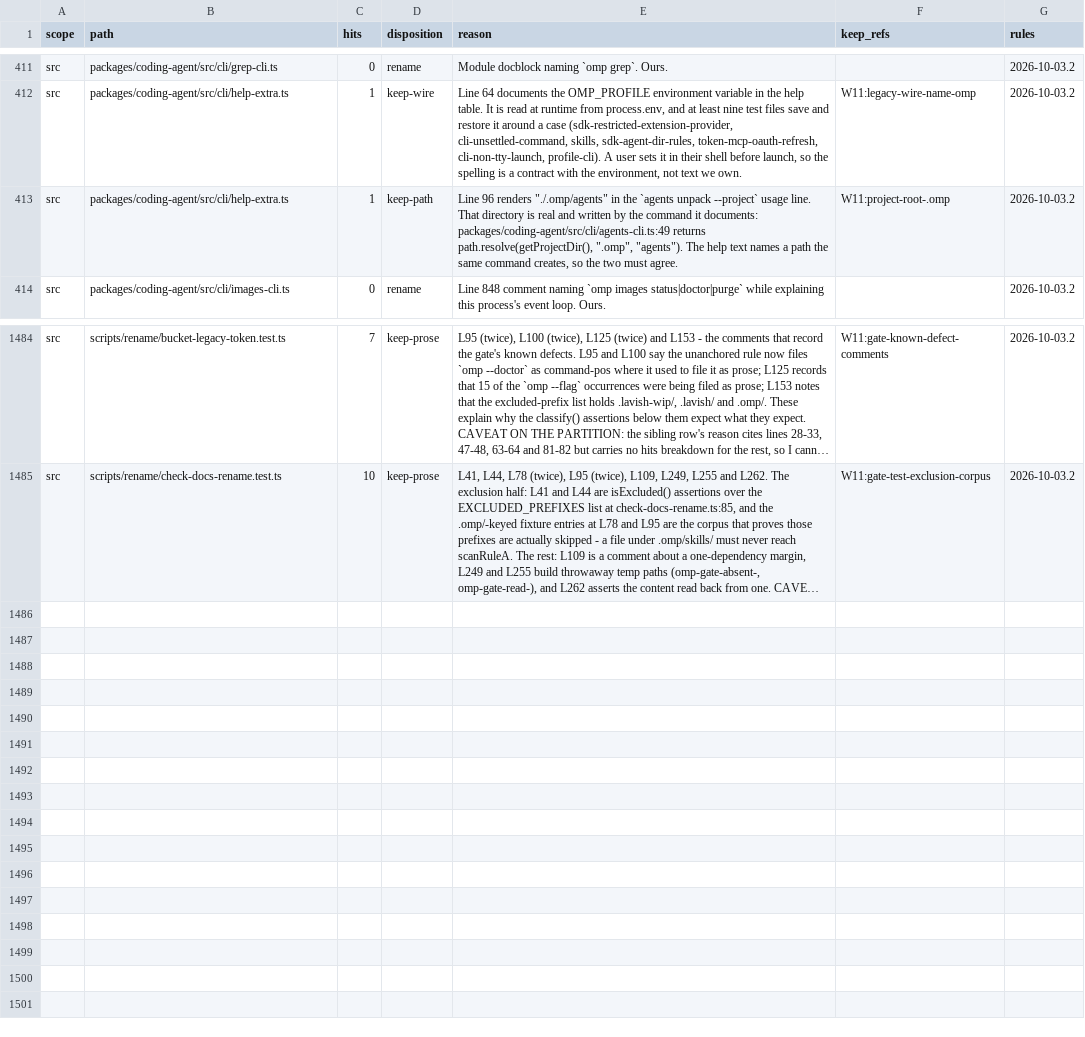
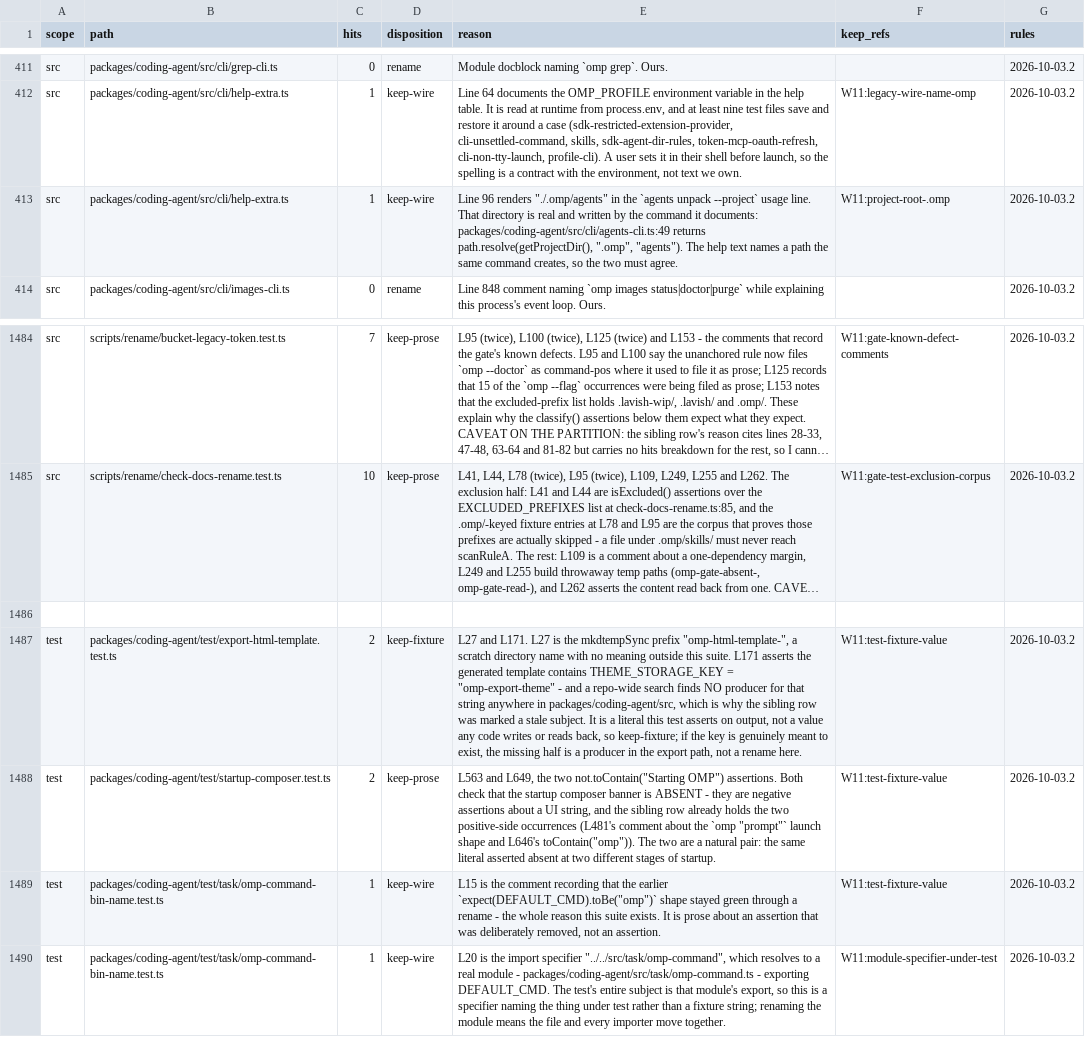
Before and after one commit to ultrabuilders/ultraworkers, a TSV file: scripts/rename/disposition.tsv, drawn as a sheet; only a part is shown, gaps mark what is left out; long unchanged cells end in …; the diff names each change by its address in the sheet, - before the commit and + after, or states it on an @@ line.

Commit message:
fix(rename): help-extra's keep-path row was validating a literal the file does not contain
One reclassification closes two failures. The row claims line 96's ./.omp/agents
usage line as keep-path, but keep-path is literal-counted against the file's
count of the quoted ".omp" - and this occurrence is a template-literal segment,
so the file has 0 and the row cannot be admissible as written. keep-wire says the
same thing without asserting a literal the file lacks, and keep-path is excluded
from the pinned sum, so the hits-imbalance on this file goes to zero with it.

keep-wire is the correct class, not a workaround: the row's own reason cites
agents-cli.ts:49, which builds path.resolve(getProjectDir(), ".omp", "agents"),
so the help text and the command it documents must agree on the spelling.

Four rows for the three short test files. export-html-template.test.ts asserts
a THEME_STORAGE_KEY of omp-export-theme that no code in src produces - that is
the stale subject the sibling row flagged, and the missing half is a producer in
the export path, not a rename here. startup-composer takes the two
not.toContain("Starting OMP") assertions the sibling row's pair left free.
omp-command-bin-name takes the import specifier for the module under test plus
the comment about the assertion that was deliberately removed.

```diff
--- a/scripts/rename/disposition.tsv
+++ b/scripts/rename/disposition.tsv
-D413 (disposition): keep-path
+D413 (disposition): keep-wire
+row 1486: (empty)
+row 1487: test | packages/coding-agent/test/export-html-template.test.ts | 2 | keep-fixture | L27 and L171. L27 is the mkdtempSync prefix "omp-html-template-", a scratch directory name with no meaning outside this suite. L171 asserts the generated template contains THEME_STORAGE_KEY = "omp-export-theme" - and a repo-wide search finds NO producer for that string anywhere in packages/coding-agent/src, which is why the sibling row was marked a stale subject. It is a literal this test asserts on output, not a value any code writes or reads back, so keep-fixture; if the key is genuinely meant to exist, the missing half is a producer in the export path, not a rename here. | W11:test-fixture-value | 2026-10-03.2
+row 1488: test | packages/coding-agent/test/startup-composer.test.ts | 2 | keep-prose | L563 and L649, the two not.toContain("Starting OMP") assertions. Both check that the startup composer banner is ABSENT - they are negative assertions about a UI string, and the sibling row already holds the two positive-side occurrences (L481's comment about the `omp "prompt"` launch shape and L646's toContain("omp")). The two are a natural pair: the same literal asserted absent at two different stages of startup. | W11:test-fixture-value | 2026-10-03.2
+row 1489: test | packages/coding-agent/test/task/omp-command-bin-name.test.ts | 1 | keep-wire | L15 is the comment recording that the earlier `expect(DEFAULT_CMD).toBe("omp")` shape stayed green through a rename - the whole reason this suite exists. It is prose about an assertion that was deliberately removed, not an assertion. | W11:test-fixture-value | 2026-10-03.2
+row 1490: test | packages/coding-agent/test/task/omp-command-bin-name.test.ts | 1 | keep-wire | L20 is the import specifier "../../src/task/omp-command", which resolves to a real module - packages/coding-agent/src/task/omp-command.ts - exporting DEFAULT_CMD. The test's entire subject is that module's export, so this is a specifier naming the thing under test rather than a fixture string; renaming the module means the file and every importer move together. | W11:module-specifier-under-test | 2026-10-03.2
```
